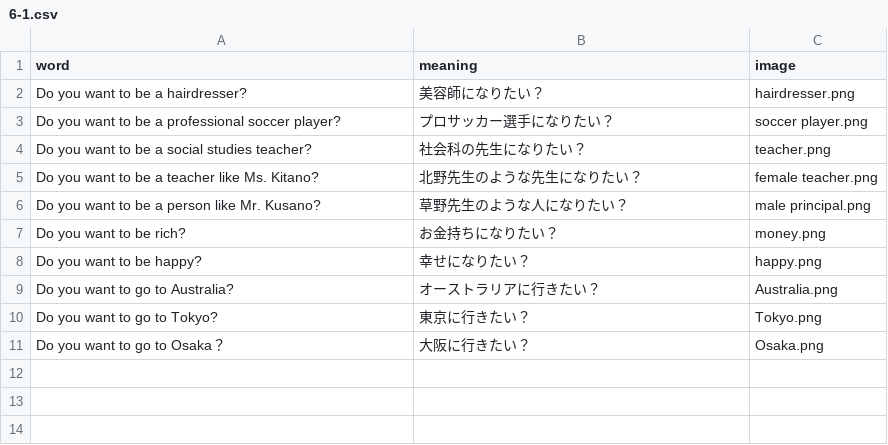
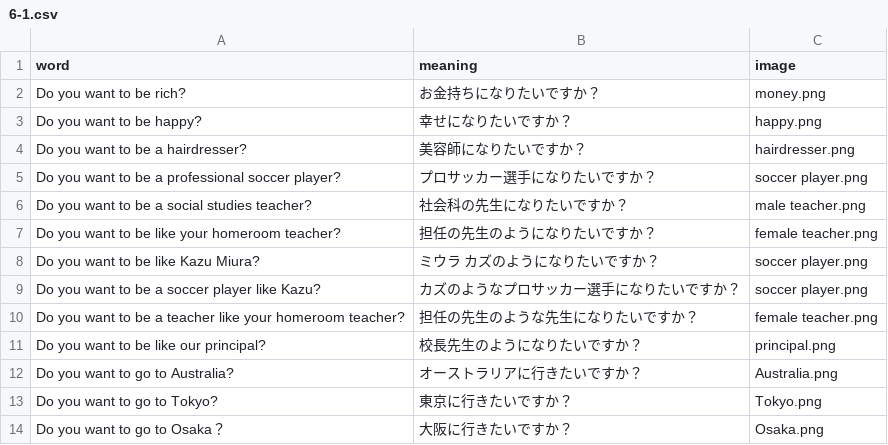
Before and after one commit to k2poo/word-app, a CSV file: lists/6-1.csv, drawn as a sheet.

Commit message:
Revise questions for politeness and add new entries
Updated questions to include 'ですか？' for politeness and added new entries.

```diff
--- a/lists/6-1.csv
+++ b/lists/6-1.csv
@@ -1,11 +1,14 @@
 word,meaning,image
-Do you want to be a hairdresser?,美容師になりたい？,hairdresser.png
-Do you want to be a professional soccer player?,プロサッカー選手になりたい？,soccer player.png
-Do you want to be a social studies teacher?,社会科の先生になりたい？,teacher.png
-Do you want to be a teacher like Ms. Kitano?,北野先生のような先生になりたい？,female teacher.png
-Do you want to be a person like Mr. Kusano?,草野先生のような人になりたい？,male principal.png
-Do you want to be rich?,お金持ちになりたい？,money.png
-Do you want to be happy?,幸せになりたい？,happy.png
-Do you want to go to Australia?,オーストラリアに行きたい？,Australia.png
-Do you want to go to Tokyo?,東京に行きたい？,Tokyo.png
-Do you want to go to Osaka？,大阪に行きたい？,Osaka.png
+Do you want to be rich?,お金持ちになりたいですか？,money.png
+Do you want to be happy?,幸せになりたいですか？,happy.png
+Do you want to be a hairdresser?,美容師になりたいですか？,hairdresser.png
+Do you want to be a professional soccer player?,プロサッカー選手になりたいですか？,soccer player.png
+Do you want to be a social studies teacher?,社会科の先生になりたいですか？,male teacher.png
+Do you want to be like your homeroom teacher?,担任の先生のようになりたいですか？,female teacher.png
+Do you want to be like Kazu Miura?,ミウラ カズのようになりたいですか？,soccer player.png
+Do you want to be a soccer player like Kazu?,カズのようなプロサッカー選手になりたいですか？,soccer player.png
+Do you want to be a teacher like your homeroom teacher?,担任の先生のような先生になりたいですか？,female teacher.png
+Do you want to be like our principal?,校長先生のようになりたいですか？,principal.png
+Do you want to go to Australia?,オーストラリアに行きたいですか？,Australia.png
+Do you want to go to Tokyo?,東京に行きたいですか？,Tokyo.png
+Do you want to go to Osaka？,大阪に行きたいですか？,Osaka.png
```
